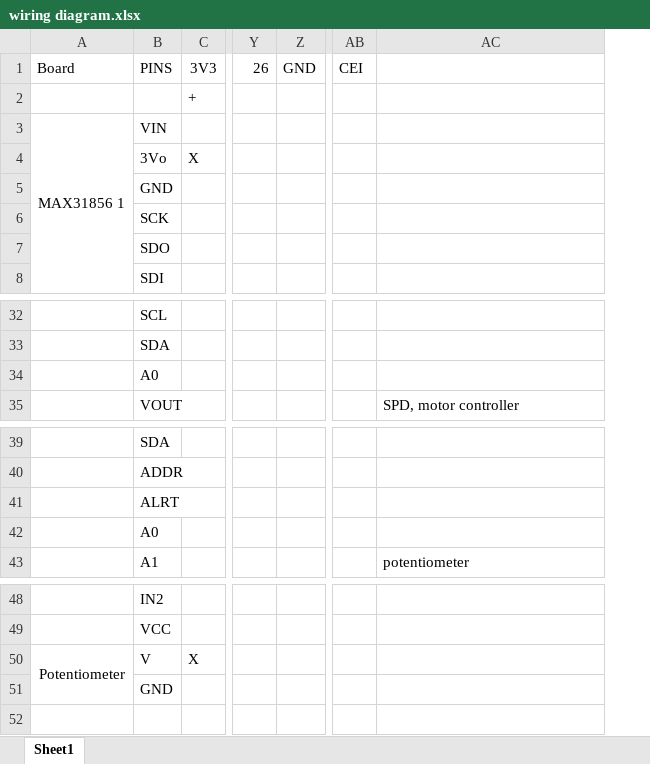
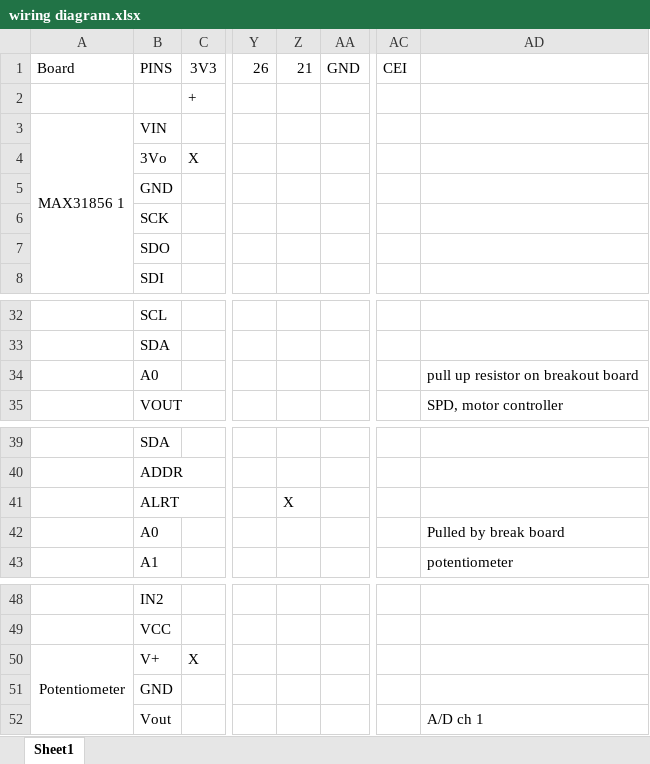
Before and after one commit to DAsh0244/pi_control, an Excel workbook: original/wiring diagram.xlsx, sheet Sheet1, drawn as a sheet; only a part is shown, gaps mark what is left out; values as stored, in another font and other column widths than the file's, no borders; addresses are those after the commit; rows hold the shown columns only; the diff names each change by its address in the sheet, - before the commit and + after, or states it on an @@ line.

```diff
--- a/original/wiring diagram.xlsx (sheet Sheet1)
+++ b/original/wiring diagram.xlsx (sheet Sheet1)
+column Z, row 1: 21; row 41: X
-AD34: (empty)
+AD34: pull up resistor on breakout board
-AD42: (empty)
+AD42: Pulled by break board
-B50: V
+B50: V+
+row 52:  | Vout |  |  |  |  |  | A/D ch 1
```
Also changed, not shown: 2 other files.
